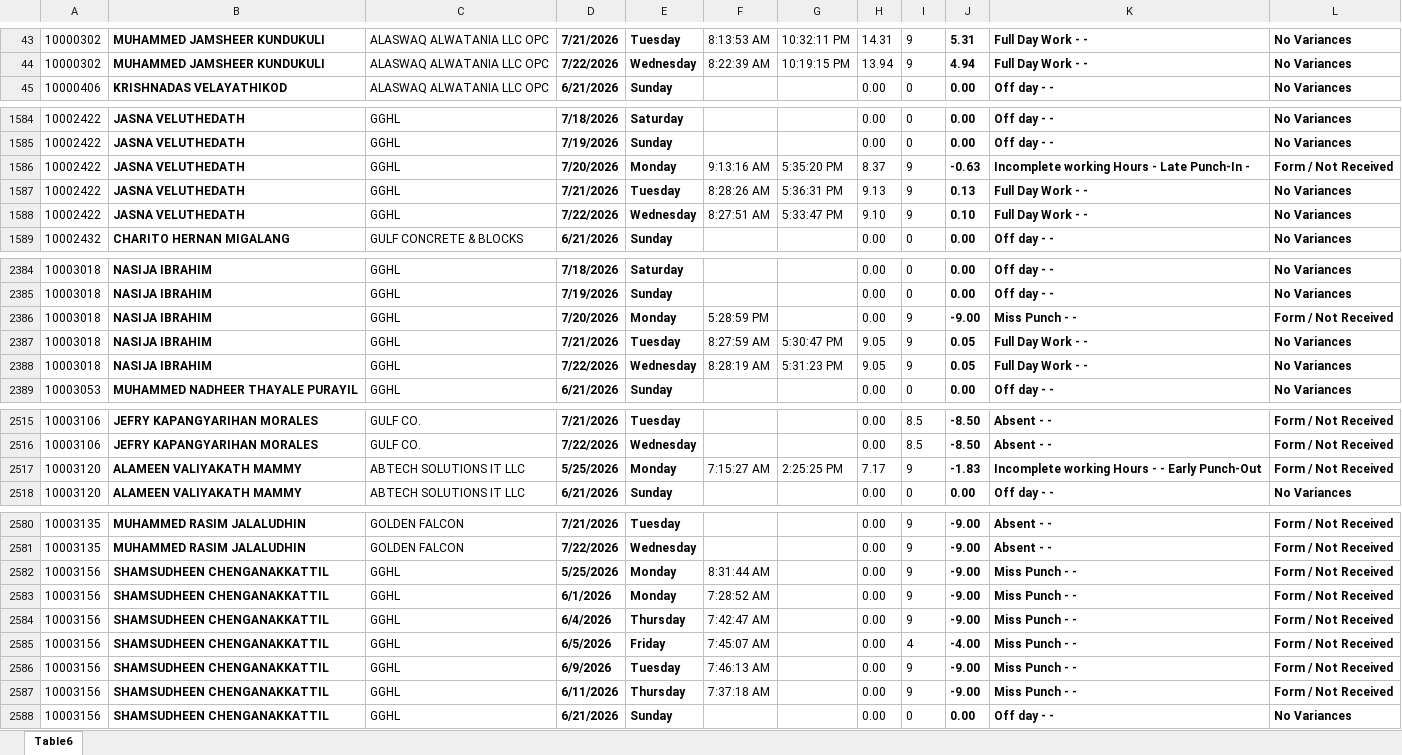
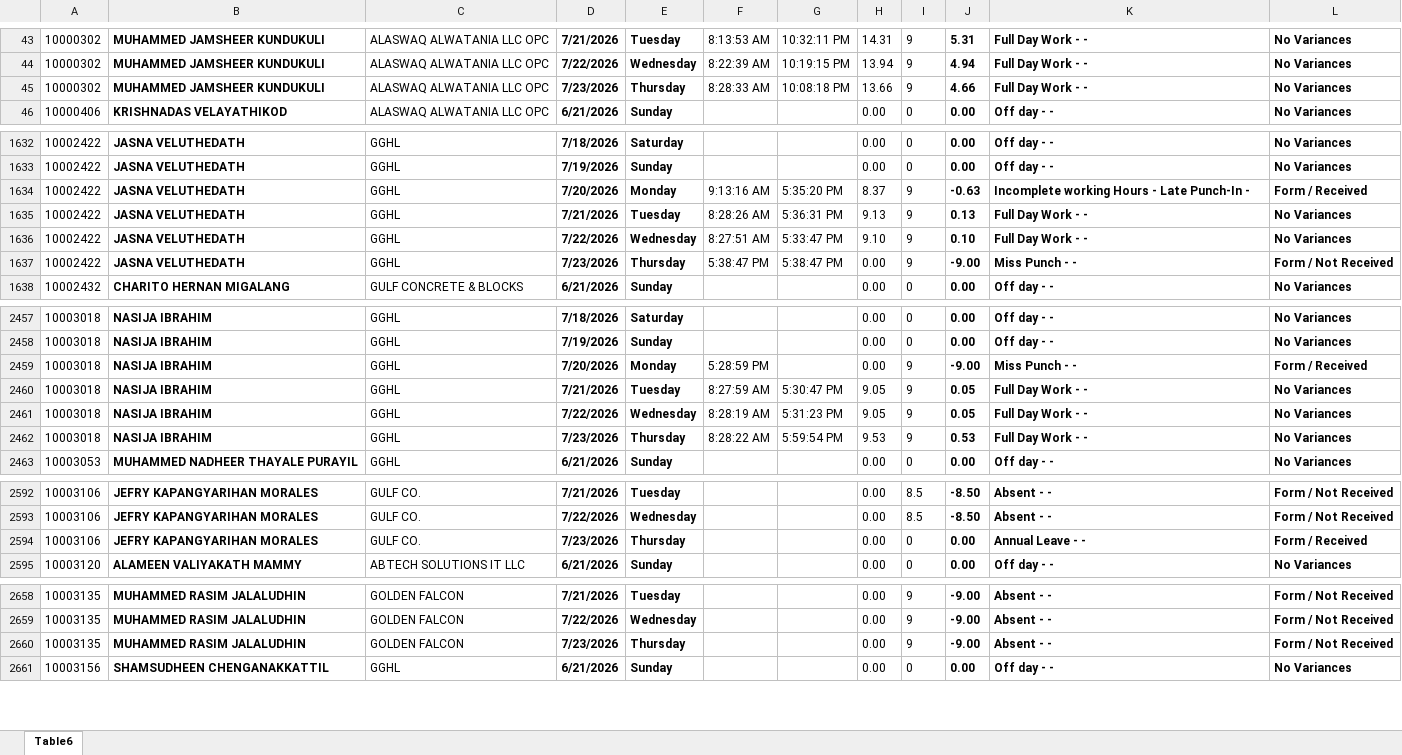
Before and after one commit to payroll-gghl/attendance, an Excel workbook: Attendance_Report_GGHL.xlsx, sheet Table6, drawn as a sheet; only a part is shown, gaps mark what is left out; values as stored, in another font and other column widths than the file's, no borders; charts and pictures and conditional formats and table styles not drawn; removed rows and columns are numbered as before the commit, all else as after; the diff covers the shown part only; the diff names each change by its address in the sheet, - before the commit and + after, or states it on an @@ line.

Commit message:
Add files via upload

```diff
--- a/Attendance_Report_GGHL.xlsx (sheet Table6)
+++ b/Attendance_Report_GGHL.xlsx (sheet Table6)
+row 45: 10000302 | MUHAMMED JAMSHEER KUNDUKULI | ALASWAQ ALWATANIA LLC OPC | 7/23/2026 | Thursday | 8:28:33 AM | 10:08:18 PM | 13.66 | 9 | 4.66 | Full Day Work - - | No Variances
-L1634: Form / Not Received
+L1634: Form / Received
+row 1637: 10002422 | JASNA VELUTHEDATH | GGHL | 7/23/2026 | Thursday | 5:38:47 PM | 5:38:47 PM | 0.00 | 9 | -9.00 | Miss Punch - - | Form / Not Received
-L2459: Form / Not Received
+L2459: Form / Received
+row 2462: 10003018 | NASIJA IBRAHIM | GGHL | 7/23/2026 | Thursday | 8:28:22 AM | 5:59:54 PM | 9.53 | 9 | 0.53 | Full Day Work - - | No Variances
-row 2517: 10003120 | ALAMEEN VALIYAKATH MAMMY | ABTECH SOLUTIONS IT LLC | 5/25/2026 | Monday | 7:15:27 AM | 2:25:25 PM | 7.17 | 9 | -1.83 | Incomplete working Hours - - Early Punch-Out | Form / Not Received
+row 2594: 10003106 | JEFRY KAPANGYARIHAN MORALES | GULF CO. | 7/23/2026 | Thursday |  |  | 0.00 | 0 | 0.00 | Annual Leave - - | Form / Received
-row 2582: 10003156 | SHAMSUDHEEN CHENGANAKKATTIL | GGHL | 5/25/2026 | Monday | 8:31:44 AM |  | 0.00 | 9 | -9.00 | Miss Punch - - | Form / Not Received
-row 2583: 10003156 | SHAMSUDHEEN CHENGANAKKATTIL | GGHL | 6/1/2026 | Monday | 7:28:52 AM |  | 0.00 | 9 | -9.00 | Miss Punch - - | Form / Not Received
-A2660: 10003156
+A2660: 10003135
-B2660: SHAMSUDHEEN CHENGANAKKATTIL
+B2660: MUHAMMED RASIM JALALUDHIN
-C2660: GGHL
+C2660: GOLDEN FALCON
-D2660: 6/4/2026
+D2660: 7/23/2026
-F2660: 7:42:47 AM
+F2660: (empty)
-K2660: Miss Punch - -
+K2660: Absent - -
-row 2585: 10003156 | SHAMSUDHEEN CHENGANAKKATTIL | GGHL | 6/5/2026 | Friday | 7:45:07 AM |  | 0.00 | 4 | -4.00 | Miss Punch - - | Form / Not Received
-row 2586: 10003156 | SHAMSUDHEEN CHENGANAKKATTIL | GGHL | 6/9/2026 | Tuesday | 7:46:13 AM |  | 0.00 | 9 | -9.00 | Miss Punch - - | Form / Not Received
-row 2587: 10003156 | SHAMSUDHEEN CHENGANAKKATTIL | GGHL | 6/11/2026 | Thursday | 7:37:18 AM |  | 0.00 | 9 | -9.00 | Miss Punch - - | Form / Not Received
```
Also changed, not shown: 86 added rows and 17 edited cells elsewhere in this sheet.
